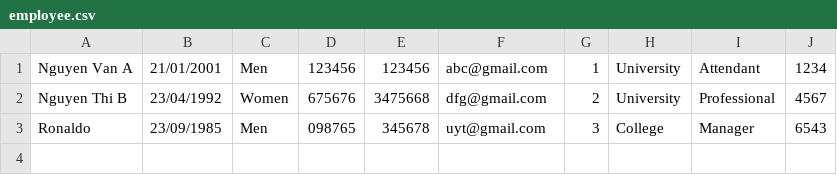
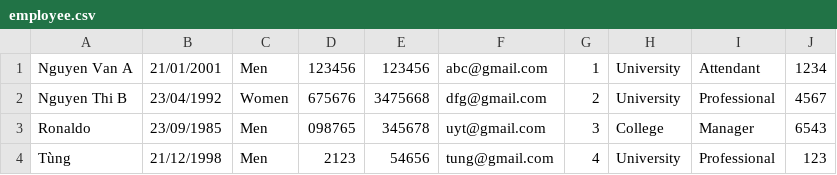
Before and after one commit to PhapKhuong/CaseStudy_Module2, a CSV file: out/production/FuramaResort/data/csv_file/employee.csv, drawn as a sheet; the diff names each change by its address in the sheet, - before the commit and + after, or states it on an @@ line.

```diff
--- a/out/production/FuramaResort/data/csv_file/employee.csv
+++ b/out/production/FuramaResort/data/csv_file/employee.csv
+row 4: Tùng | 21/12/1998 | Men | 2123 | 54656 | tung@gmail.com | 4 | University | Professional | 123
```
Also changed, not shown: src/data/csv_file/employee.csv, 39 other files.
